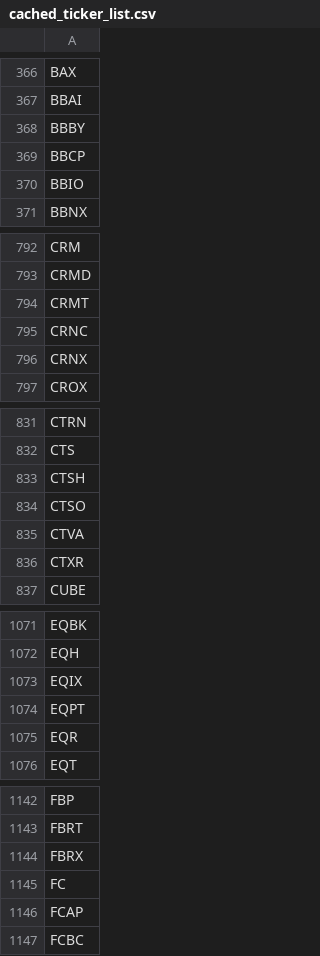
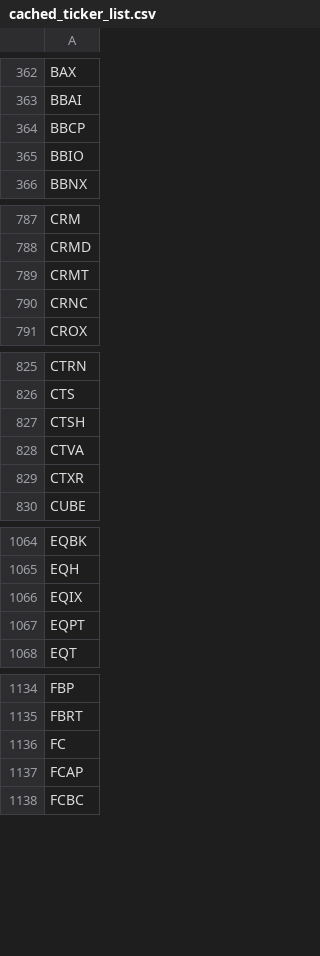
Before and after one commit to greenmtnboy/py-portfolio-index, a CSV file: py_portfolio_index/bin/cached_ticker_list.csv, drawn as a sheet; only a part is shown, gaps mark what is left out; the diff covers the shown part only.

```diff
--- a/py_portfolio_index/bin/cached_ticker_list.csv
+++ b/py_portfolio_index/bin/cached_ticker_list.csv
@@ -367,3 +363,2 @@ BAX
 BBAI
-BBBY
 BBCP
@@ -795,3 +790,2 @@ CRMT
 CRNC
-CRNX
 CROX
@@ -833,3 +827,2 @@ CTS
 CTSH
-CTSO
 CTVA
@@ -1074,3 +1067,2 @@ EQIX
 EQPT
-EQR
 EQT
@@ -1143,3 +1135,2 @@ FBP
 FBRT
-FBRX
 FC
```
Also changed, not shown: 16 removed rows elsewhere in this file, 37 other files.
